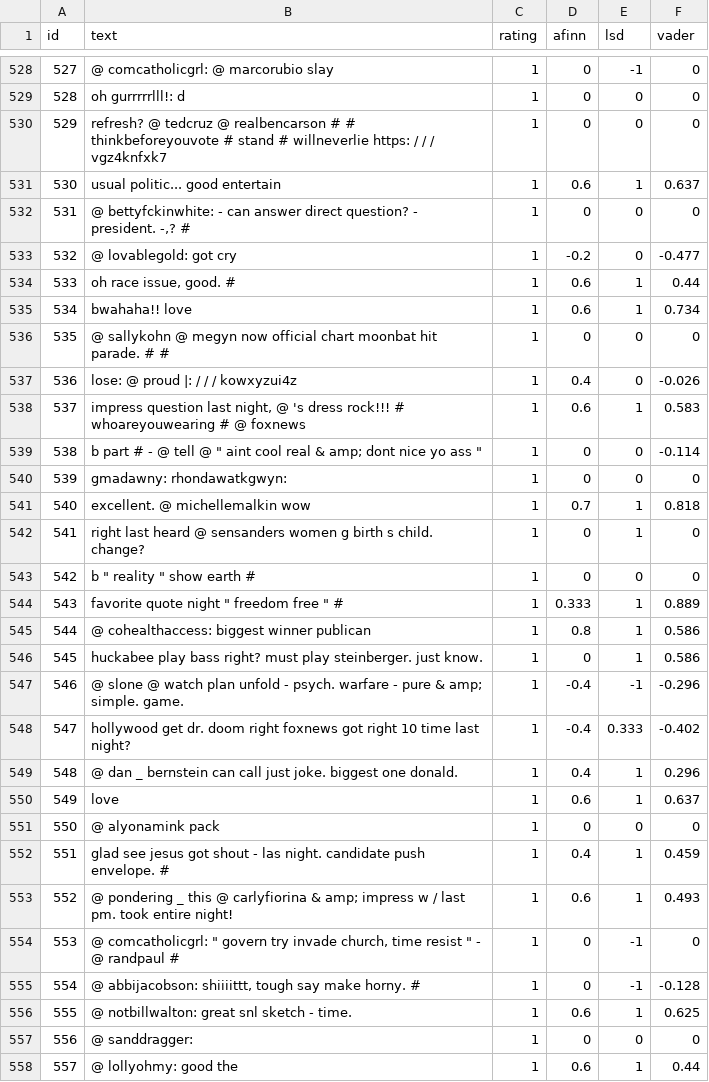
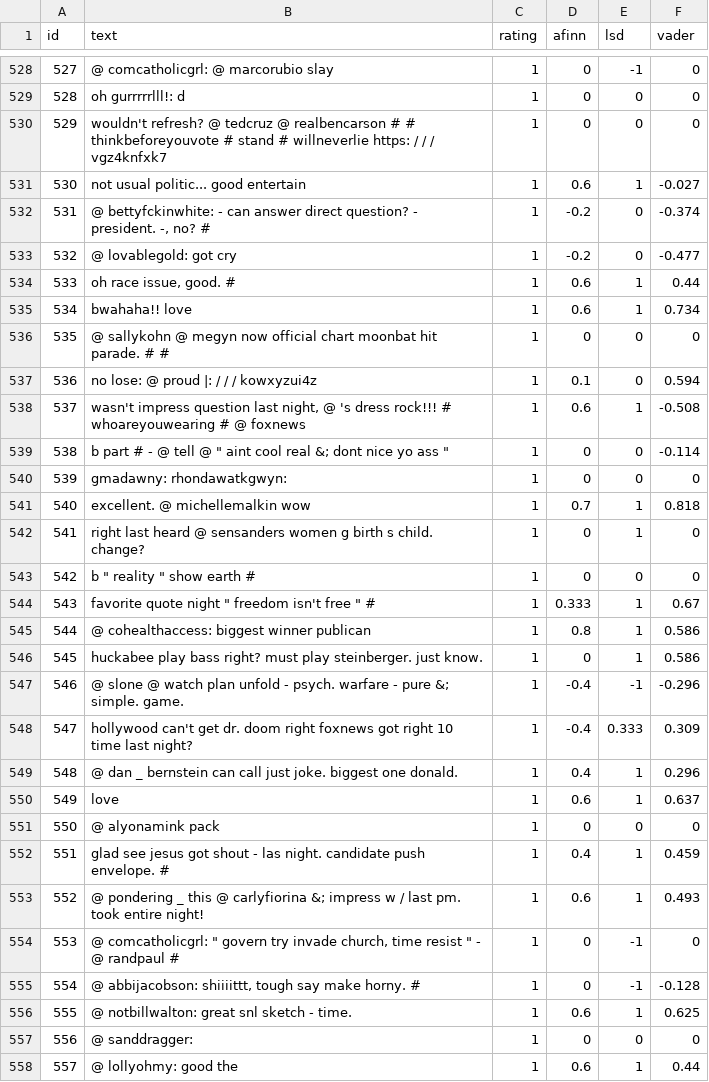
Before and after one commit to ajgoecke/sentiment_tools, a CSV file: implementation/datasets/sentiment_scores/twitter_bin1_norm1.csv, drawn as a sheet; only a part is shown, gaps mark what is left out; the diff covers the shown part only.

```diff
--- a/implementation/datasets/sentiment_scores/twitter_bin1_norm1.csv
+++ b/implementation/datasets/sentiment_scores/twitter_bin1_norm1.csv
@@ -529,5 +529,5 @@
 528,"oh gurrrrrlll!: d",1,0,0,0
-529,"refresh? @ tedcruz @ realbencarson # # thinkbeforeyouvote # stand # willneverlie https: / / / vgz4knfxk7",1,0,0,0
-530,"usual politic... good entertain",1,0.6,1,0.637
-531,"@ bettyfckinwhite: - can answer direct question? - president. -,? #",1,0,0,0
+529,"wouldn't refresh? @ tedcruz @ realbencarson # # thinkbeforeyouvote # stand # willneverlie https: / / / vgz4knfxk7",1,0,0,0
+530,"not usual politic... good entertain",1,0.6,1,-0.027
+531,"@ bettyfckinwhite: - can answer direct question? - president. -, no? #",1,-0.2,0,-0.374
 532,"@ lovablegold: got cry",1,-0.2,0,-0.477
@@ -536,5 +536,5 @@
 535,"@ sallykohn @ megyn now official chart moonbat hit parade. # #",1,0,0,0
-536,"lose: @ proud |: / / / kowxyzui4z",1,0.4,0,-0.026
-537,"impress question last night, @ 's dress rock!!! # whoareyouwearing # @ foxnews",1,0.6,1,0.583
-538,"b part # - @ tell @ "" aint cool real & amp; dont nice yo ass """,1,0,0,-0.114
+536,"no lose: @ proud |: / / / kowxyzui4z",1,0.1,0,0.594
+537,"wasn't impress question last night, @ 's dress rock!!! # whoareyouwearing # @ foxnews",1,0.6,1,-0.508
+538,"b part # - @ tell @ "" aint cool real &; dont nice yo ass """,1,0,0,-0.114
 539,"gmadawny: rhondawatkgwyn:",1,0,0,0
@@ -543,7 +543,7 @@
 542,"b "" reality "" show earth #",1,0,0,0
-543,"favorite quote night "" freedom free "" #",1,0.333,1,0.889
+543,"favorite quote night "" freedom isn't free "" #",1,0.333,1,0.67
 544,"@ cohealthaccess: biggest winner publican",1,0.8,1,0.586
 545,"huckabee play bass right? must play steinberger. just know.",1,0,1,0.586
-546,"@ slone @ watch plan unfold - psych. warfare - pure & amp; simple. game.",1,-0.4,-1,-0.296
-547,"hollywood get dr. doom right foxnews got right 10 time last night?",1,-0.4,0.333,-0.402
+546,"@ slone @ watch plan unfold - psych. warfare - pure &; simple. game.",1,-0.4,-1,-0.296
+547,"hollywood can't get dr. doom right foxnews got right 10 time last night?",1,-0.4,0.333,0.309
 548,"@ dan _ bernstein can call just joke. biggest one donald.",1,0.4,1,0.296
@@ -552,3 +552,3 @@
 551,"glad see jesus got shout - las night. candidate push envelope. #",1,0.4,1,0.459
-552,"@ pondering _ this @ carlyfiorina & amp; impress w / last pm. took entire night!",1,0.6,1,0.493
+552,"@ pondering _ this @ carlyfiorina &; impress w / last pm. took entire night!",1,0.6,1,0.493
 553,"@ comcatholicgrl: "" govern try invade church, time resist "" - @ randpaul #",1,0,-1,0
```
Also changed, not shown: 177 edited cells elsewhere in this file, implementation/datasets/sentiment_scores/amazon_config1_sent_norm1.csv, implementation/datasets/sentiment_scores/finance_bin1_norm1.csv, 13 other files.
